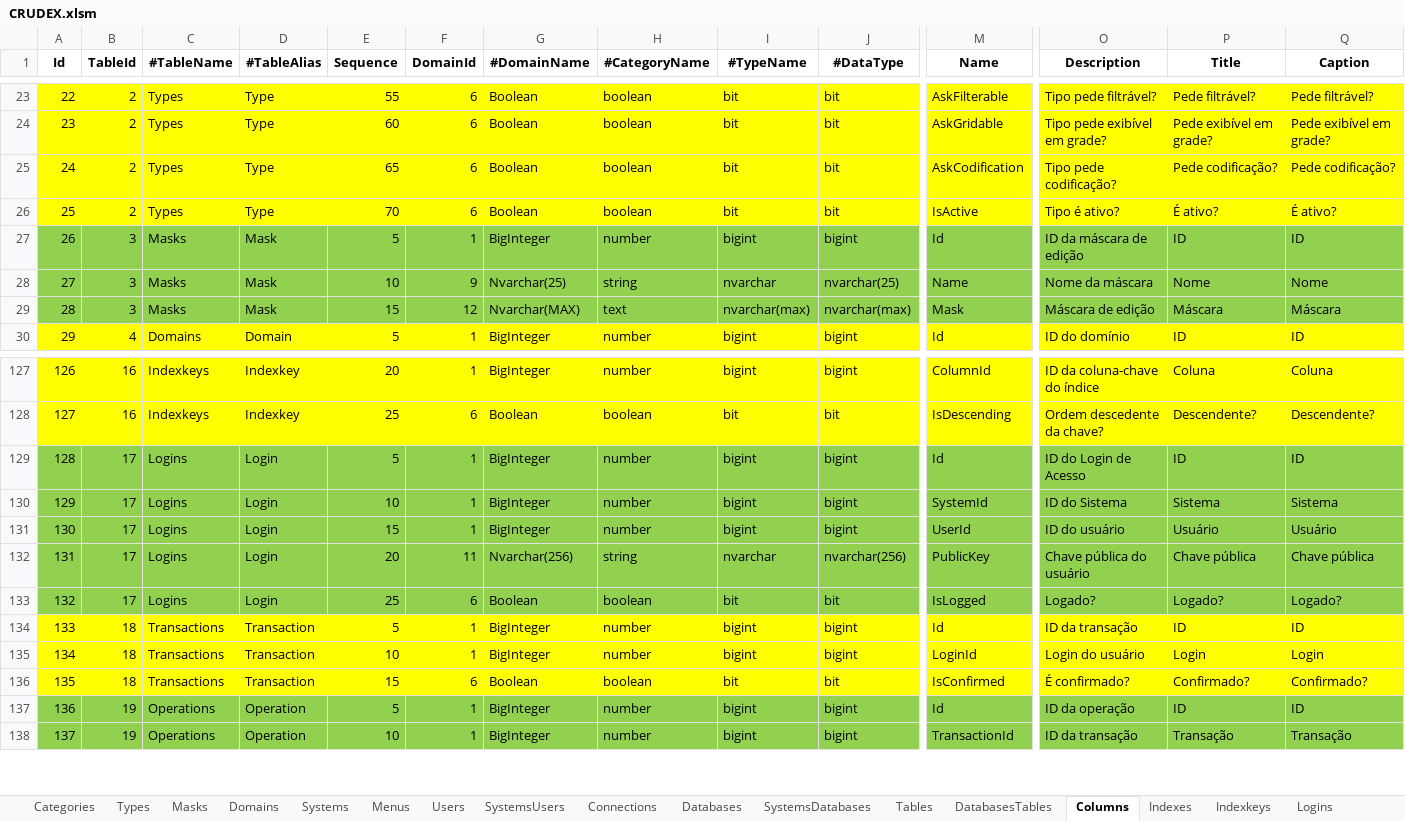
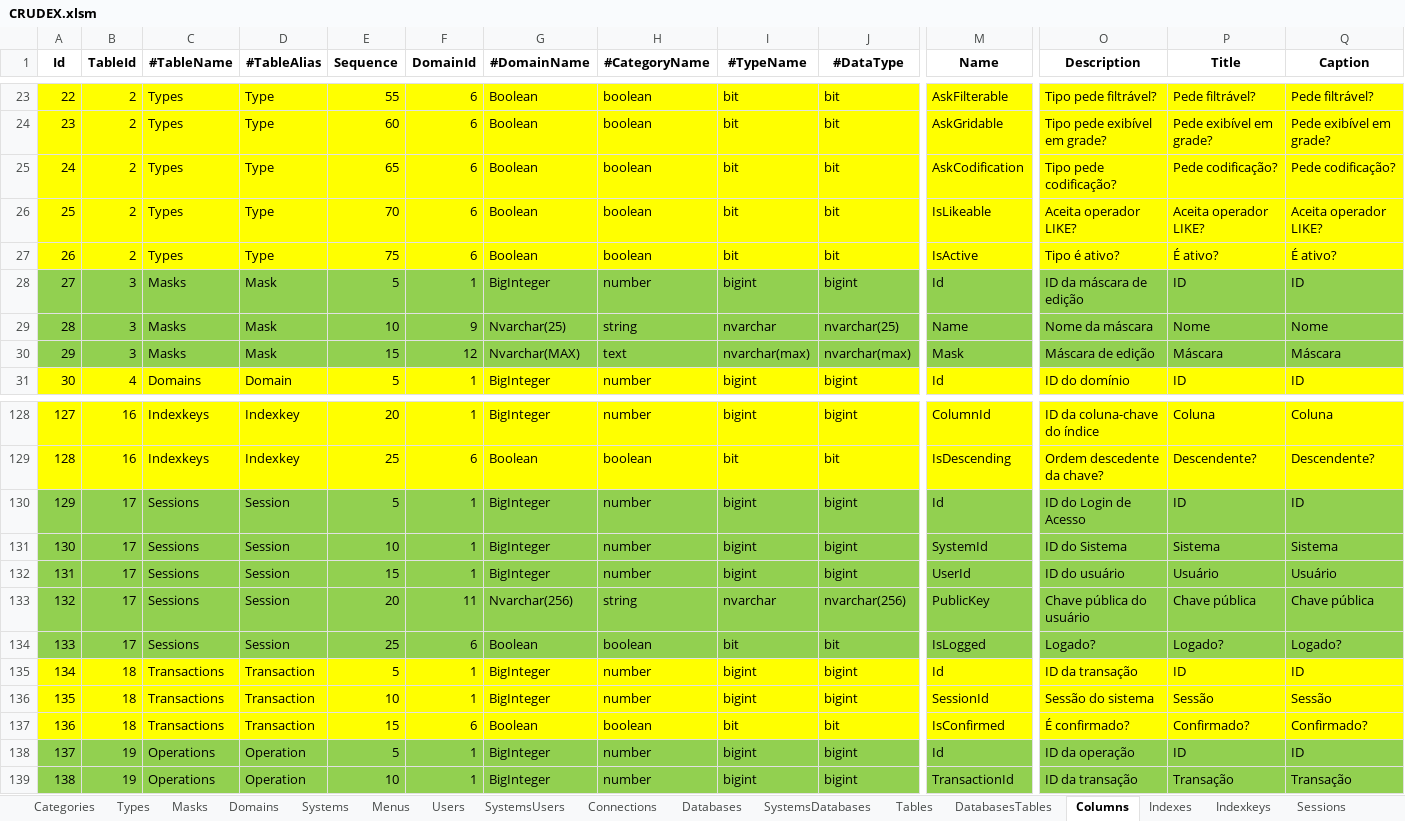
Before and after one commit to joaolabrego/CRUDEX, an Excel workbook: CRUDEX/Assets/CRUDEX.xlsm, sheet Columns, drawn as a sheet; only a part is shown, gaps mark what is left out; values as stored, in another font and other column widths than the file's, no borders; addresses are those after the commit; rows hold the shown columns only; the diff names each change by its address in the sheet, - before the commit and + after, or states it on an @@ line.

Commit message:
troca de loginId por sessionId

```diff
--- a/CRUDEX/Assets/CRUDEX.xlsm (sheet Columns)
+++ b/CRUDEX/Assets/CRUDEX.xlsm (sheet Columns)
-sheet tab: Logins
+sheet tab: Sessions
+row 26: 25 | 2 | Types | Type | 70 | 6 | Boolean | boolean | bit | bit | IsLikeable | Aceita operador LIKE? | Aceita operador LIKE? | Aceita operador LIKE?
@@ column A (Id) renumbered from row 27 down @@
-E27 (Sequence): 70
+E27 (Sequence): 75
-C130:C134 (#TableName): Logins
+C130:C134 (#TableName): Sessions
-D130:D134 (#TableAlias): Login
+D130:D134 (#TableAlias): Session
-M136 (Name): LoginId
+M136 (Name): SessionId
-O136 (Description): Login do usuário
+O136 (Description): Sessão do sistema
-P136 (Title): Login
+P136 (Title): Sessão
-Q136 (Caption): Login
+Q136 (Caption): Sessão
```
Also changed, not shown: sheet Indexkeys, sheet Types, sheet Tables, sheet Transactions, sheet Sessions, formulas that keep their value, 10 other files.
